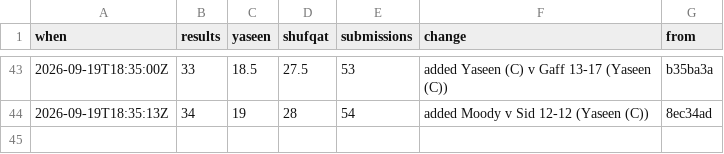
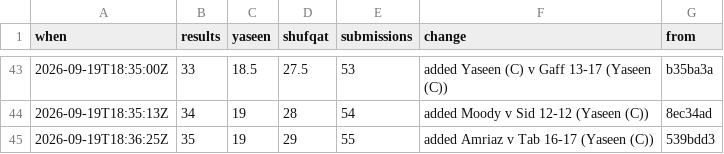
Before and after one commit to Ubiguy/mpgolf, a CSV file: score-log.csv, drawn as a sheet; only a part is shown, gaps mark what is left out; the diff names each change by its address in the sheet, - before the commit and + after, or states it on an @@ line.

```diff
--- a/score-log.csv
+++ b/score-log.csv
+row 45: 2026-09-19T18:36:25Z | 35 | 19 | 29 | 55 | added Amriaz v Tab 16-17 (Yaseen (C)) | 539bdd3
```
Also changed, not shown: 11 other files.
